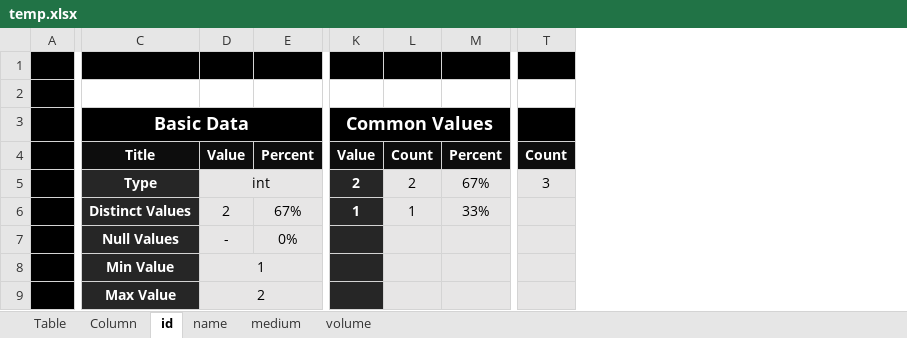
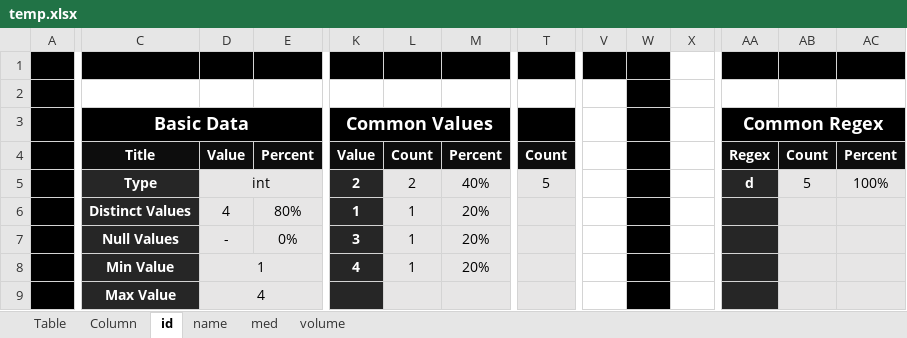
Before and after one commit to valdas1966/mypy, an Excel workbook: f_data_exploration/temp.xlsx, sheet id, drawn as a sheet; only a part is shown, gaps mark what is left out; values as stored, in another font and other column widths than the file's, no borders; the diff covers the shown part only; the diff names each change by its address in the sheet, - before the commit and + after, or states it on an @@ line.

```diff
--- a/f_data_exploration/temp.xlsx (sheet id)
+++ b/f_data_exploration/temp.xlsx (sheet id)
-sheet tab: medium
+sheet tab: med
+column V, empty
+column W, empty
+column X, empty
+column AA (Common Regex), rows 4-5: Regex | d
+column AB, rows 4-5: Count | 5
+column AC, rows 4-5: Percent | 100%
-M5: 67%
+M5: 40%
-T5: 3
+T5: 5
-D6: 2
+D6: 4
-E6: 67%
+E6: 80%
-M6: 33%
+M6: 20%
-K7 (Common Values): (empty)
+K7 (Common Values): 3
-L7:L8: (empty)
+L7:L8: 1
-M7:M8: (empty)
+M7:M8: 20%
-K8 (Common Values): (empty)
+K8 (Common Values): 4
-D9: 2
+D9: 4
```
Also changed, not shown: 2 added columns elsewhere in this sheet, sheet med, sheet name, sheet volume, sheet Column, sheet Table, f_data_exploration/Table Exploration.xlsx, 3 other files.
